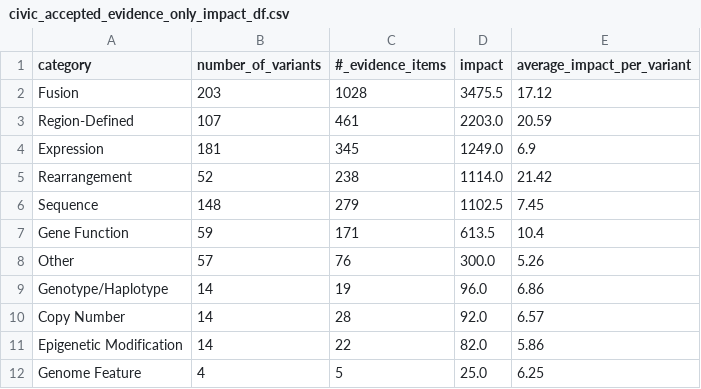
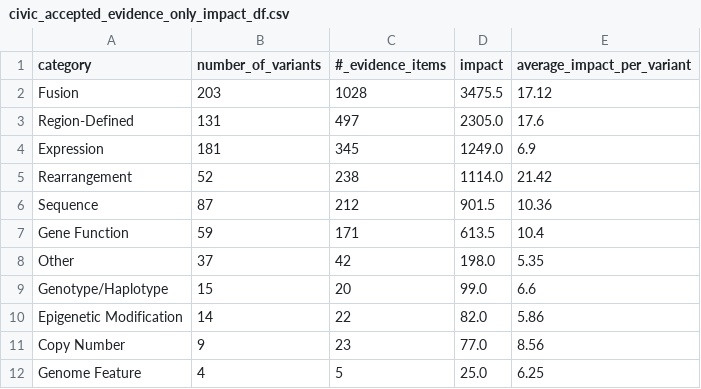
Before and after one commit to GenomicMedLab/variation-normalizer-manuscript, a CSV file: analysis/civic/evidence_analysis/output/civic_accepted_evidence_only_impact_df.csv, drawn as a sheet.

```diff
--- a/analysis/civic/evidence_analysis/output/civic_accepted_evidence_only_impact_df.csv
+++ b/analysis/civic/evidence_analysis/output/civic_accepted_evidence_only_impact_df.csv
@@ -2,11 +2,11 @@ category,number_of_variants,#_evidence_items,impact,average_impact_per_variant
 Fusion,203,1028,3475.5,17.12
-Region-Defined,107,461,2203.0,20.59
+Region-Defined,131,497,2305.0,17.6
 Expression,181,345,1249.0,6.9
 Rearrangement,52,238,1114.0,21.42
-Sequence,148,279,1102.5,7.45
+Sequence,87,212,901.5,10.36
 Gene Function,59,171,613.5,10.4
-Other,57,76,300.0,5.26
-Genotype/Haplotype,14,19,96.0,6.86
-Copy Number,14,28,92.0,6.57
+Other,37,42,198.0,5.35
+Genotype/Haplotype,15,20,99.0,6.6
 Epigenetic Modification,14,22,82.0,5.86
+Copy Number,9,23,77.0,8.56
 Genome Feature,4,5,25.0,6.25
```
Also changed, not shown: analysis/civic/evidence_analysis/output/civic_both_evidence_cat_impact_df.csv, analysis/civic/evidence_analysis/output/for_merge_not_supported_variant_percent_of_civic_df.csv, 17 other files.
